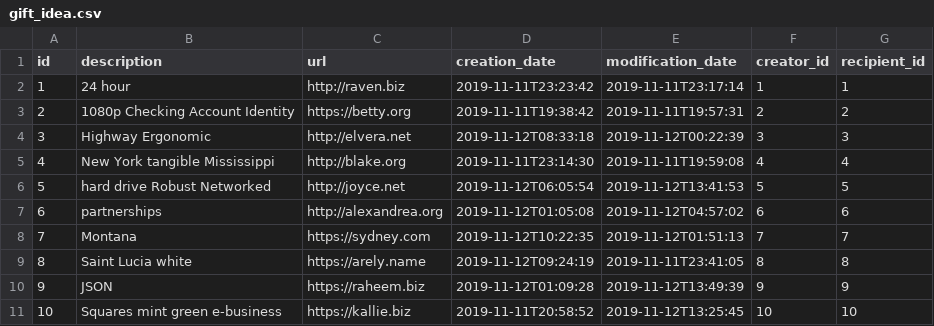
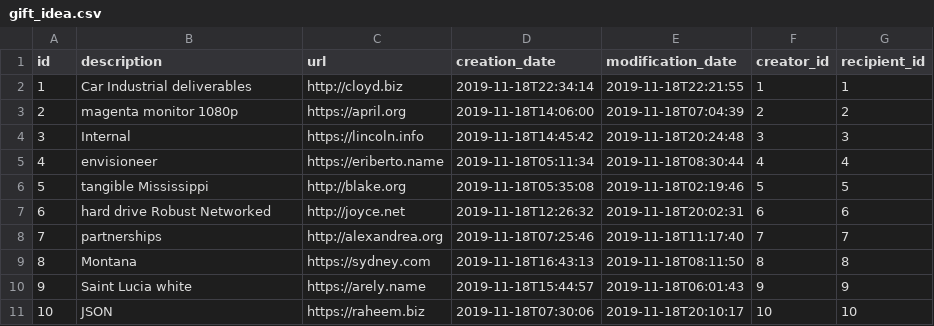
Before and after one commit to anthony-o/SwinGifts, a CSV file: src/main/resources/config/liquibase/fake-data/gift_idea.csv, drawn as a sheet.

```diff
--- a/src/main/resources/config/liquibase/fake-data/gift_idea.csv
+++ b/src/main/resources/config/liquibase/fake-data/gift_idea.csv
@@ -1,11 +1,11 @@
 id;description;url;creation_date;modification_date;creator_id;recipient_id
-1;24 hour;http://raven.biz;2019-11-11T23:23:42;2019-11-11T23:17:14;1;1
-2;1080p Checking Account Identity;https://betty.org;2019-11-11T19:38:42;2019-11-11T19:57:31;2;2
-3;Highway Ergonomic;http://elvera.net;2019-11-12T08:33:18;2019-11-12T00:22:39;3;3
-4;New York tangible Mississippi;http://blake.org;2019-11-11T23:14:30;2019-11-11T19:59:08;4;4
-5;hard drive Robust Networked;http://joyce.net;2019-11-12T06:05:54;2019-11-12T13:41:53;5;5
-6;partnerships;http://alexandrea.org;2019-11-12T01:05:08;2019-11-12T04:57:02;6;6
-7;Montana;https://sydney.com;2019-11-12T10:22:35;2019-11-12T01:51:13;7;7
-8;Saint Lucia white;https://arely.name;2019-11-12T09:24:19;2019-11-11T23:41:05;8;8
-9;JSON;https://raheem.biz;2019-11-12T01:09:28;2019-11-12T13:49:39;9;9
-10;Squares mint green e-business;https://kallie.biz;2019-11-11T20:58:52;2019-11-12T13:25:45;10;10
+1;Car Industrial deliverables;http://cloyd.biz;2019-11-18T22:34:14;2019-11-18T22:21:55;1;1
+2;magenta monitor 1080p;https://april.org;2019-11-18T14:06:00;2019-11-18T07:04:39;2;2
+3;Internal;https://lincoln.info;2019-11-18T14:45:42;2019-11-18T20:24:48;3;3
+4;envisioneer;https://eriberto.name;2019-11-18T05:11:34;2019-11-18T08:30:44;4;4
+5;tangible Mississippi;http://blake.org;2019-11-18T05:35:08;2019-11-18T02:19:46;5;5
+6;hard drive Robust Networked;http://joyce.net;2019-11-18T12:26:32;2019-11-18T20:02:31;6;6
+7;partnerships;http://alexandrea.org;2019-11-18T07:25:46;2019-11-18T11:17:40;7;7
+8;Montana;https://sydney.com;2019-11-18T16:43:13;2019-11-18T08:11:50;8;8
+9;Saint Lucia white;https://arely.name;2019-11-18T15:44:57;2019-11-18T06:01:43;9;9
+10;JSON;https://raheem.biz;2019-11-18T07:30:06;2019-11-18T20:10:17;10;10
```
Also changed, not shown: src/main/resources/config/liquibase/fake-data/participation.csv, 6 other files.
